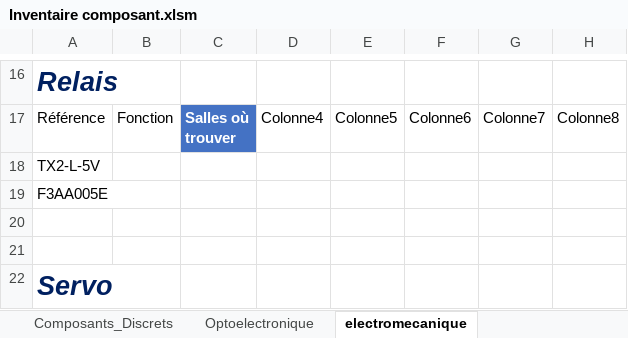
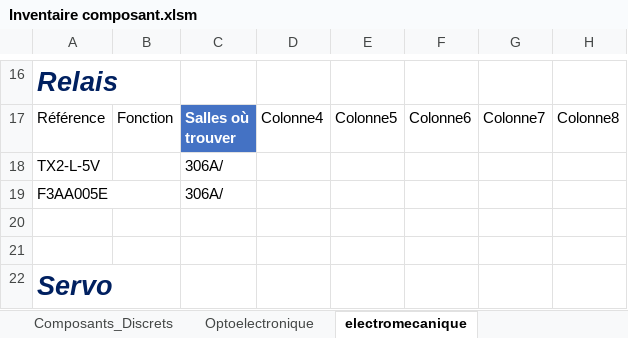
Before and after one commit to InventairePolytechGrenoble/Inventaire, an Excel workbook: Inventaire composant.xlsm, sheet electromecanique, drawn as a sheet; only a part is shown, gaps mark what is left out; values as stored, in another font and other column widths than the file's, no borders; charts and pictures and table styles not drawn; the diff names each change by its address in the sheet, - before the commit and + after, or states it on an @@ line.

```diff
--- a/Inventaire composant.xlsm (sheet electromecanique)
+++ b/Inventaire composant.xlsm (sheet electromecanique)
-C18:C19: (empty)
+C18:C19: 306A/
```
Also changed, not shown: sheet Circuit_Integres, sheet Cartes_developpement, sheet Composants_Discrets, hidden cells, charts or pictures.
